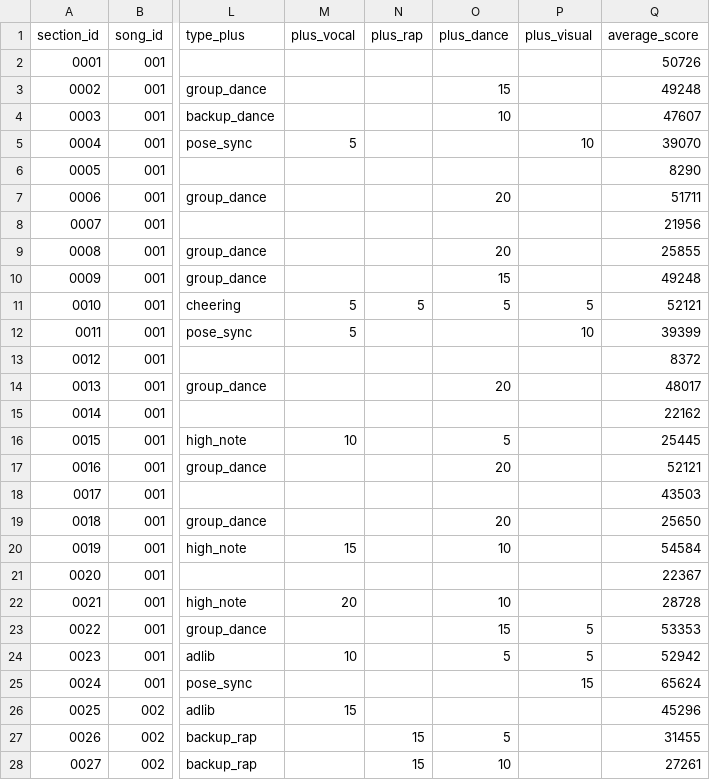
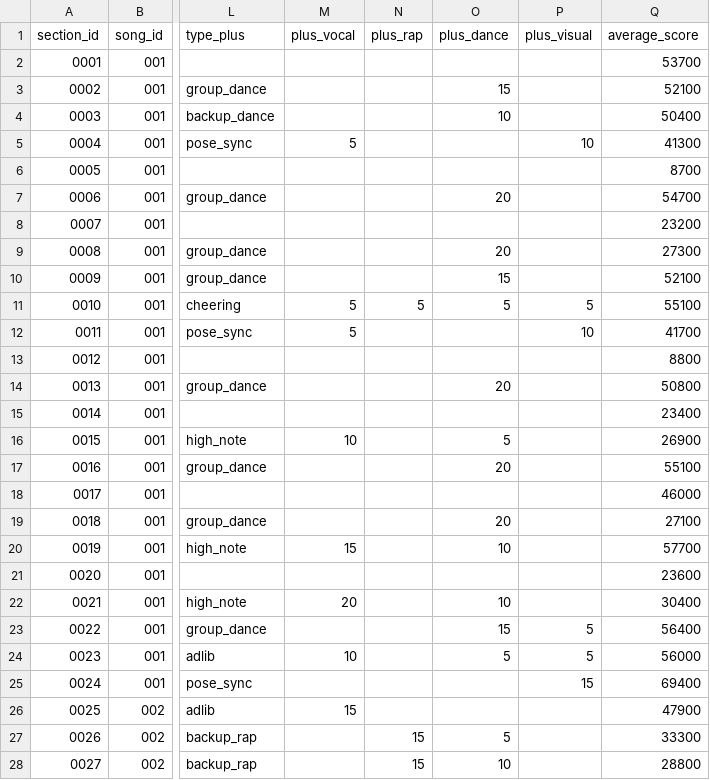
Before and after one commit to iojan715/KpopCardGame, a CSV file: data_upload/song_sections.csv, drawn as a sheet; only a part is shown, gaps mark what is left out; the diff covers the shown part only; the diff names each change by its address in the sheet, - before the commit and + after, or states it on an @@ line.

```diff
--- a/data_upload/song_sections.csv
+++ b/data_upload/song_sections.csv
-Q2 (average_score): 50726
+Q2 (average_score): 53700
-Q3 (average_score): 49248
+Q3 (average_score): 52100
-Q4 (average_score): 47607
+Q4 (average_score): 50400
-Q5 (average_score): 39070
+Q5 (average_score): 41300
-Q6 (average_score): 8290
+Q6 (average_score): 8700
-Q7 (average_score): 51711
+Q7 (average_score): 54700
-Q8 (average_score): 21956
+Q8 (average_score): 23200
-Q9 (average_score): 25855
+Q9 (average_score): 27300
-Q10 (average_score): 49248
+Q10 (average_score): 52100
-Q11 (average_score): 52121
+Q11 (average_score): 55100
-Q12 (average_score): 39399
+Q12 (average_score): 41700
-Q13 (average_score): 8372
+Q13 (average_score): 8800
-Q14 (average_score): 48017
+Q14 (average_score): 50800
-Q15 (average_score): 22162
+Q15 (average_score): 23400
-Q16 (average_score): 25445
+Q16 (average_score): 26900
-Q17 (average_score): 52121
+Q17 (average_score): 55100
-Q18 (average_score): 43503
+Q18 (average_score): 46000
-Q19 (average_score): 25650
+Q19 (average_score): 27100
-Q20 (average_score): 54584
+Q20 (average_score): 57700
-Q21 (average_score): 22367
+Q21 (average_score): 23600
-Q22 (average_score): 28728
+Q22 (average_score): 30400
-Q23 (average_score): 53353
+Q23 (average_score): 56400
-Q24 (average_score): 52942
+Q24 (average_score): 56000
-Q25 (average_score): 65624
+Q25 (average_score): 69400
-Q26 (average_score): 45296
+Q26 (average_score): 47900
-Q27 (average_score): 31455
+Q27 (average_score): 33300
-Q28 (average_score): 27261
+Q28 (average_score): 28800
```
Also changed, not shown: 93 edited cells elsewhere in this file, data_upload/effects.csv, data_upload/idols.csv, 12 other files.
